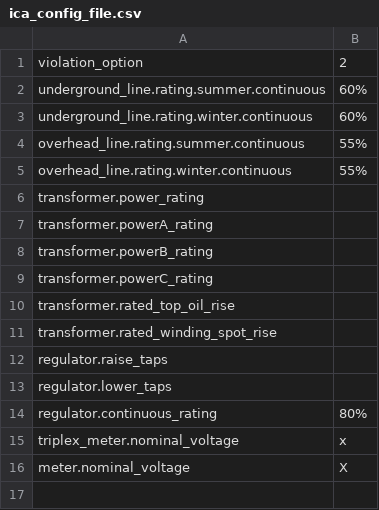
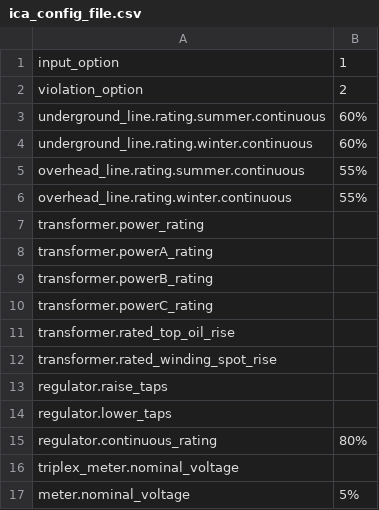
Before and after one commit to arras-energy/gridlabd-models, a CSV file: ieee123/ica_config_file.csv, drawn as a sheet.

```diff
--- a/ieee123/ica_config_file.csv
+++ b/ieee123/ica_config_file.csv
@@ -1 +1,2 @@
+input_option,1
 violation_option,2
@@ -14,3 +15,3 @@ regulator.lower_taps,
 regulator.continuous_rating,80%
-triplex_meter.nominal_voltage,x
-meter.nominal_voltage,X
+triplex_meter.nominal_voltage,
+meter.nominal_voltage,5%
```
Also changed, not shown: ieee123/viol_df_init.csv, 4 other files.
